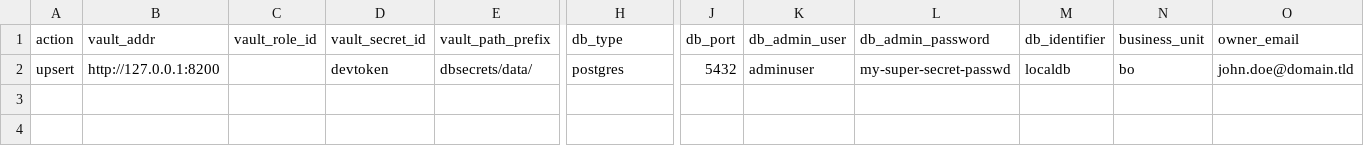
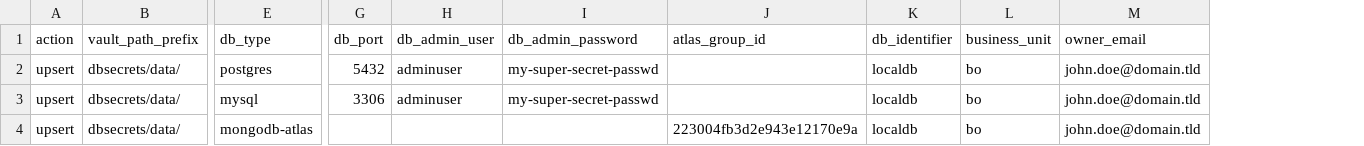
Before and after one commit to hoophq/dbmanagement, a CSV file: data/config-sample.csv, drawn as a sheet; only a part is shown, gaps mark what is left out; removed rows and columns are numbered as before the commit, all else as after; rows hold the shown columns only; the diff names each change by its address in the sheet, - before the commit and + after, or states it on an @@ line.

Commit message:
Add mongodb-atlas provisioning

```diff
--- a/data/config-sample.csv
+++ b/data/config-sample.csv
-column B (vault_addr), row 2: http://127.0.0.1:8200
-column C (vault_role_id), empty
-column D (vault_secret_id), row 2: devtoken
+column J (atlas_group_id), empty
+row 3: upsert | dbsecrets/data/ | mysql | 3306 | adminuser | my-super-secret-passwd |  | localdb | bo | john.doe@domain.tld
+row 4: upsert | dbsecrets/data/ | mongodb-atlas |  |  |  | 223004fb3d2e943e12170e9a | localdb | bo | john.doe@domain.tld
```
Also changed, not shown: 4 other files.
